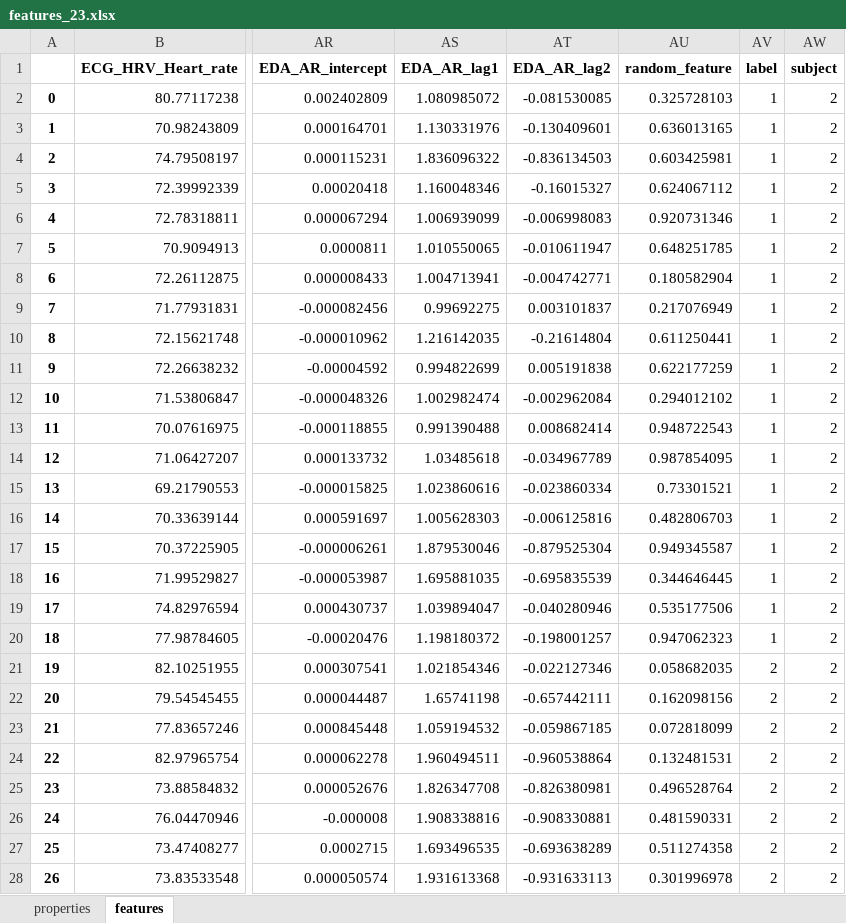
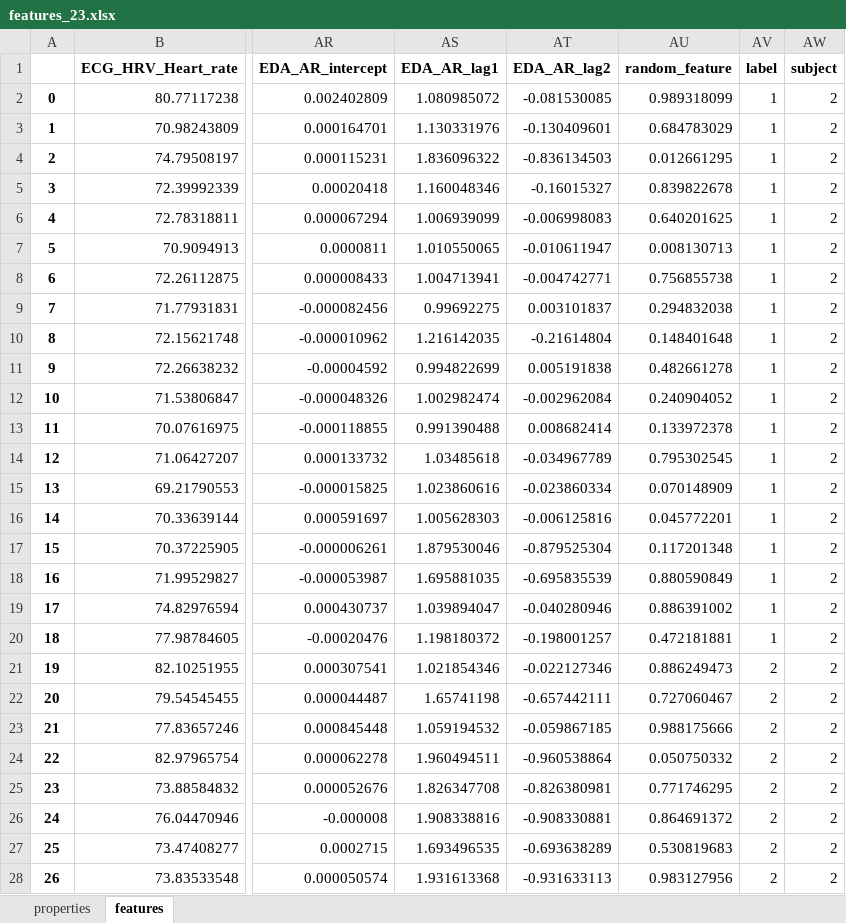
Before and after one commit to SjdTl/BioSensing, an Excel workbook: Cache/Features/features_23.xlsx, sheet features, drawn as a sheet; only a part is shown, gaps mark what is left out; values as stored, in another font and other column widths than the file's, no borders; the diff covers the shown part only; the diff names each change by its address in the sheet, - before the commit and + after, or states it on an @@ line.

```diff
--- a/Cache/Features/features_23.xlsx (sheet features)
+++ b/Cache/Features/features_23.xlsx (sheet features)
-AU2 (random_feature): 0.325728103
+AU2 (random_feature): 0.989318099
-AU3 (random_feature): 0.636013165
+AU3 (random_feature): 0.684783029
-AU4 (random_feature): 0.603425981
+AU4 (random_feature): 0.012661295
-AU5 (random_feature): 0.624067112
+AU5 (random_feature): 0.839822678
-AU6 (random_feature): 0.920731346
+AU6 (random_feature): 0.640201625
-AU7 (random_feature): 0.648251785
+AU7 (random_feature): 0.008130713
-AU8 (random_feature): 0.180582904
+AU8 (random_feature): 0.756855738
-AU9 (random_feature): 0.217076949
+AU9 (random_feature): 0.294832038
-AU10 (random_feature): 0.611250441
+AU10 (random_feature): 0.148401648
-AU11 (random_feature): 0.622177259
+AU11 (random_feature): 0.482661278
-AU12 (random_feature): 0.294012102
+AU12 (random_feature): 0.240904052
-AU13 (random_feature): 0.948722543
+AU13 (random_feature): 0.133972378
-AU14 (random_feature): 0.987854095
+AU14 (random_feature): 0.795302545
-AU15 (random_feature): 0.73301521
+AU15 (random_feature): 0.070148909
-AU16 (random_feature): 0.482806703
+AU16 (random_feature): 0.045772201
-AU17 (random_feature): 0.949345587
+AU17 (random_feature): 0.117201348
-AU18 (random_feature): 0.344646445
+AU18 (random_feature): 0.880590849
-AU19 (random_feature): 0.535177506
+AU19 (random_feature): 0.886391002
-AU20 (random_feature): 0.947062323
+AU20 (random_feature): 0.472181881
-AU21 (random_feature): 0.058682035
+AU21 (random_feature): 0.886249473
-AU22 (random_feature): 0.162098156
+AU22 (random_feature): 0.727060467
-AU23 (random_feature): 0.072818099
+AU23 (random_feature): 0.988175666
-AU24 (random_feature): 0.132481531
+AU24 (random_feature): 0.050750332
-AU25 (random_feature): 0.496528764
+AU25 (random_feature): 0.771746295
-AU26 (random_feature): 0.481590331
+AU26 (random_feature): 0.864691372
-AU27 (random_feature): 0.511274358
+AU27 (random_feature): 0.530819683
-AU28 (random_feature): 0.301996978
+AU28 (random_feature): 0.983127956
```
Also changed, not shown: 701 edited cells elsewhere in this sheet, sheet properties, Cache/Metrics/Metrics_22.xlsx, Cache/Metrics/Metrics_23.xlsx, 23 other files.
